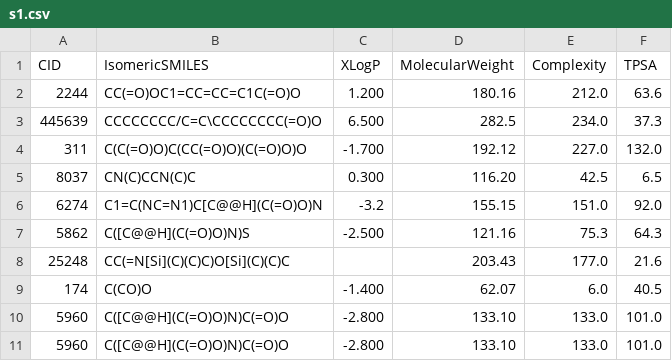
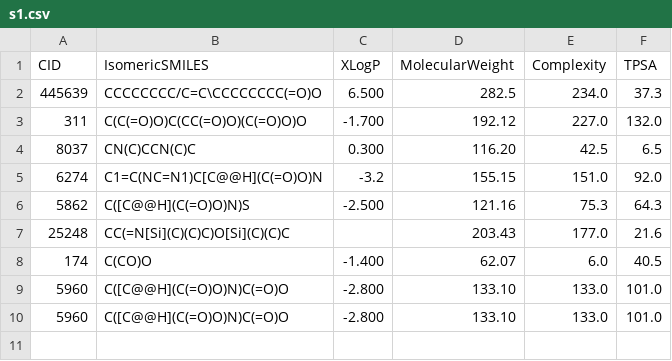
Before and after one commit to Maxunris/himpr, a CSV file: s1.csv, drawn as a sheet; the diff names each change by its address in the sheet, - before the commit and + after, or states it on an @@ line.

```diff
--- a/s1.csv
+++ b/s1.csv
-row 2: 2244 | CC(=O)OC1=CC=CC=C1C(=O)O | 1.200 | 180.16 | 212.0 | 63.6
```
Also changed, not shown: 2 other files.
